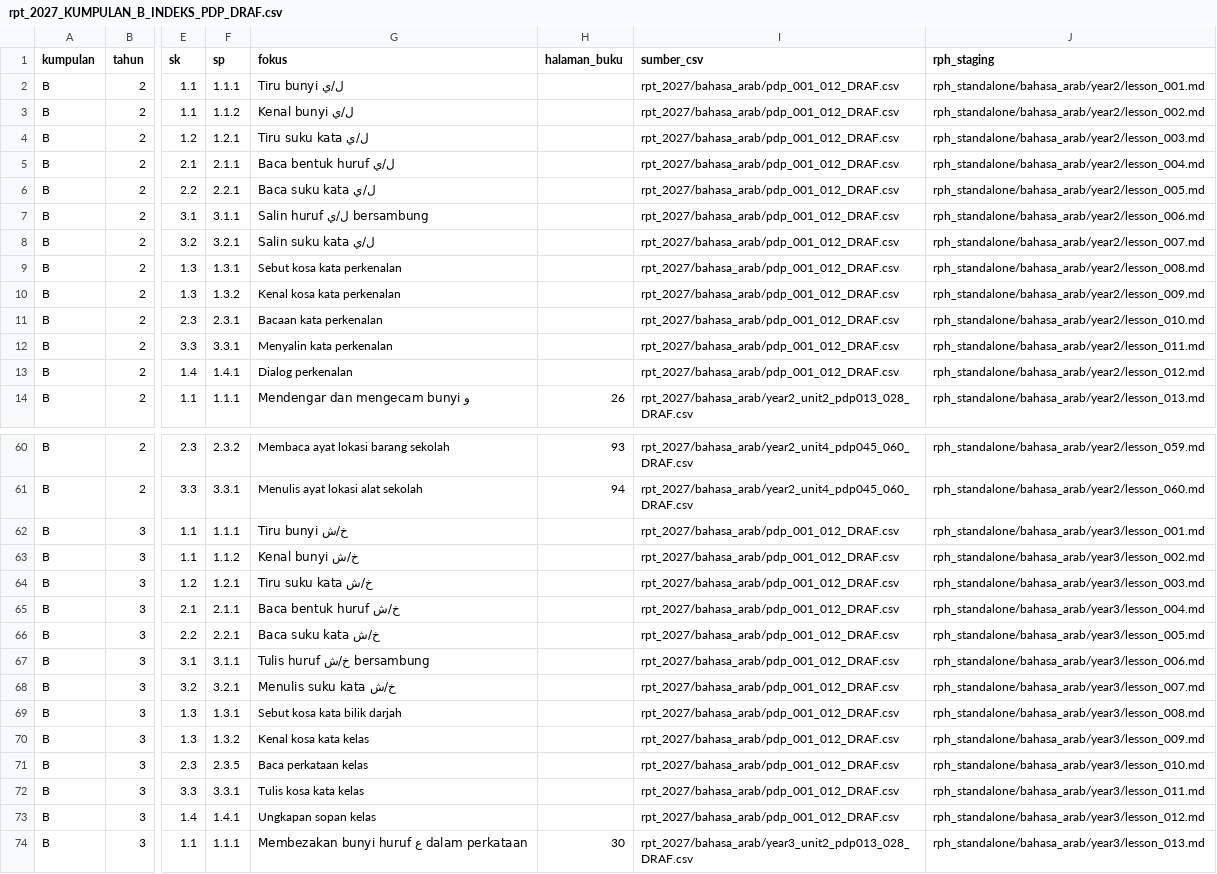
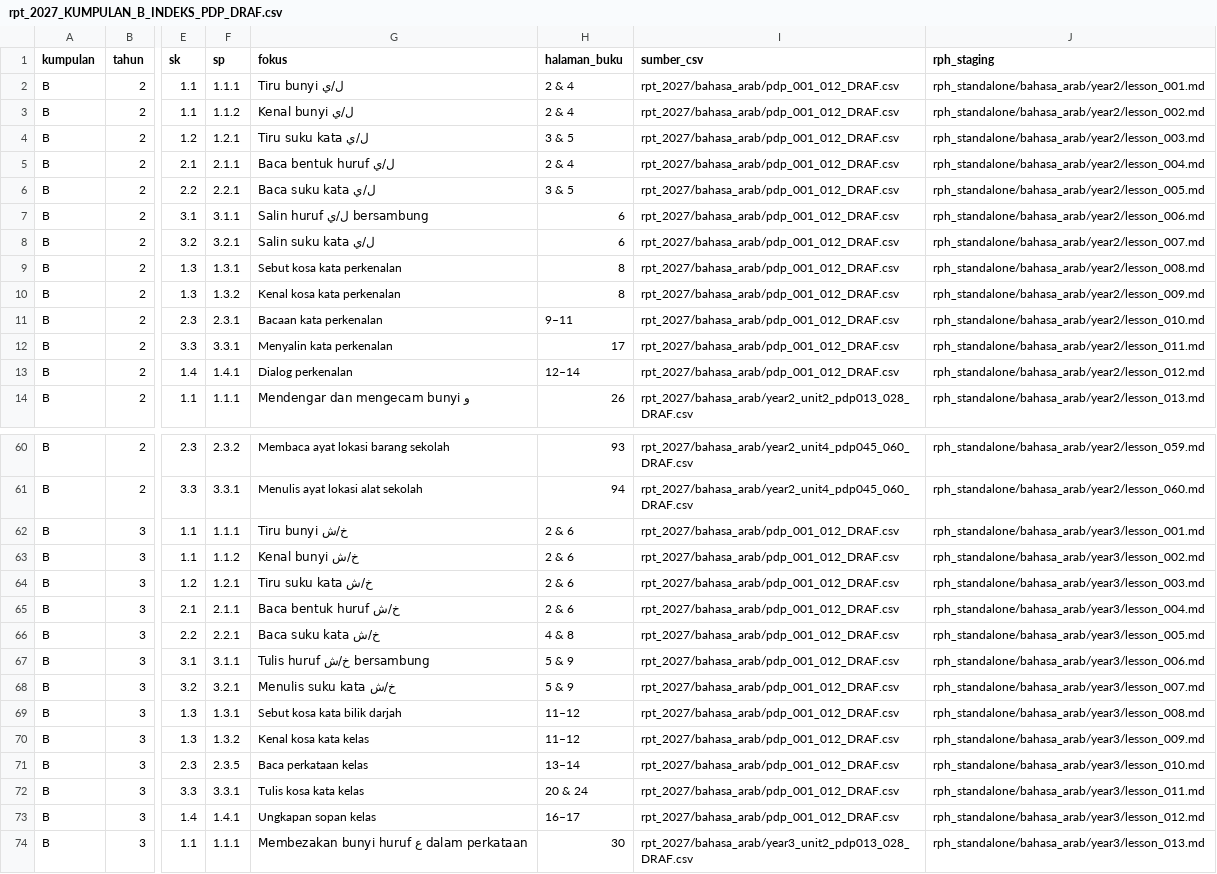
Before and after one commit to nurynayreen88/CikguLaju-AI, a CSV file: rpt_2027/bahasa_arab/rpt_2027_KUMPULAN_B_INDEKS_PDP_DRAF.csv, drawn as a sheet; only a part is shown, gaps mark what is left out; the diff covers the shown part only; the diff names each change by its address in the sheet, - before the commit and + after, or states it on an @@ line.

Commit message:
stage(bahasa-arab): link 60 Unit 1 source page candidates into RPT B without approving

```diff
--- a/rpt_2027/bahasa_arab/rpt_2027_KUMPULAN_B_INDEKS_PDP_DRAF.csv
+++ b/rpt_2027/bahasa_arab/rpt_2027_KUMPULAN_B_INDEKS_PDP_DRAF.csv
-H2:H3 (halaman_buku): (empty)
+H2:H3 (halaman_buku): 2 & 4
-H4 (halaman_buku): (empty)
+H4 (halaman_buku): 3 & 5
-H5 (halaman_buku): (empty)
+H5 (halaman_buku): 2 & 4
-H6 (halaman_buku): (empty)
+H6 (halaman_buku): 3 & 5
-H7:H8 (halaman_buku): (empty)
+H7:H8 (halaman_buku): 6
-H9:H10 (halaman_buku): (empty)
+H9:H10 (halaman_buku): 8
-H11 (halaman_buku): (empty)
+H11 (halaman_buku): 9–11
-H12 (halaman_buku): (empty)
+H12 (halaman_buku): 17
-H13 (halaman_buku): (empty)
+H13 (halaman_buku): 12–14
-H62:H65 (halaman_buku): (empty)
+H62:H65 (halaman_buku): 2 & 6
-H66 (halaman_buku): (empty)
+H66 (halaman_buku): 4 & 8
-H67:H68 (halaman_buku): (empty)
+H67:H68 (halaman_buku): 5 & 9
-H69:H70 (halaman_buku): (empty)
+H69:H70 (halaman_buku): 11–12
-H71 (halaman_buku): (empty)
+H71 (halaman_buku): 13–14
-H72 (halaman_buku): (empty)
+H72 (halaman_buku): 20 & 24
-H73 (halaman_buku): (empty)
+H73 (halaman_buku): 16–17
```
Also changed, not shown: 36 edited cells elsewhere in this file.
